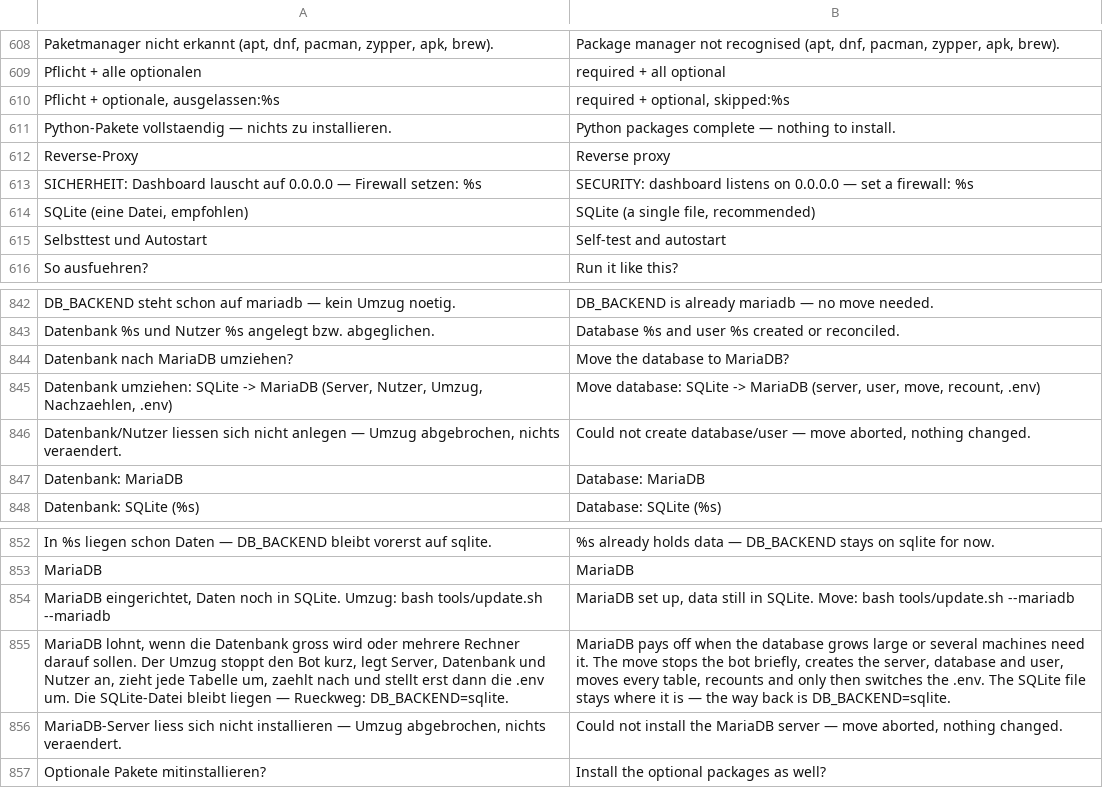
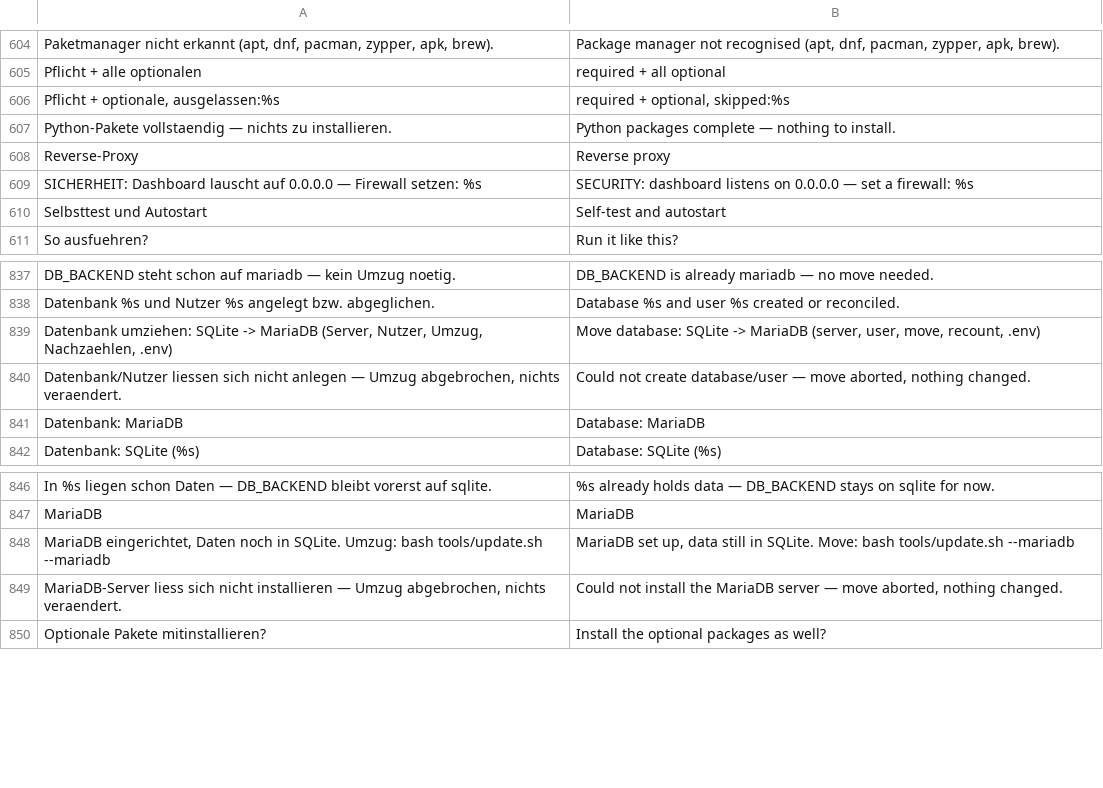
Before and after one commit to itsamemedev/Telegram-Stream-Info-Bot, a TSV file: locales/tools.en.tsv, drawn as a sheet; only a part is shown, gaps mark what is left out; the diff covers the shown part only.

```diff
--- a/locales/tools.en.tsv
+++ b/locales/tools.en.tsv
@@ -613,3 +609,2 @@ Reverse-Proxy	Reverse proxy
 SICHERHEIT: Dashboard lauscht auf 0.0.0.0 — Firewall setzen: %s	SECURITY: dashboard listens on 0.0.0.0 — set a firewall: %s
-SQLite (eine Datei, empfohlen)	SQLite (a single file, recommended)
 Selbsttest und Autostart	Self-test and autostart
@@ -843,3 +838,2 @@ DB_BACKEND steht schon auf mariadb — kein Umzug noetig.	DB_BACKEND is already
 Datenbank %s und Nutzer %s angelegt bzw. abgeglichen.	Database %s and user %s created or reconciled.
-Datenbank nach MariaDB umziehen?	Move the database to MariaDB?
 Datenbank umziehen: SQLite -> MariaDB (Server, Nutzer, Umzug, Nachzaehlen, .env)	Move database: SQLite -> MariaDB (server, user, move, recount, .env)
@@ -854,3 +848,2 @@ MariaDB	MariaDB
 MariaDB eingerichtet, Daten noch in SQLite. Umzug: bash tools/update.sh --mariadb	MariaDB set up, data still in SQLite. Move: bash tools/update.sh --mariadb
-MariaDB lohnt, wenn die Datenbank gross wird oder mehrere Rechner darauf sollen. Der Umzug stoppt den Bot kurz, legt Server, Datenbank und Nutzer an, zieht jede Tabelle um, zaehlt nach und stellt erst dann die .env um. Die SQLite-Datei bleibt liegen — Rueckweg: DB_BACKEND=sqlite.	MariaDB pays off when the database grows large or several machines need it. The move stops the bot briefly, creates the server, database and user, moves every table, recounts and only then switches the .env. The SQLite file stays where it is — the way back is DB_BACKEND=sqlite.
 MariaDB-Server liess sich nicht installieren — Umzug abgebrochen, nichts veraendert.	Could not install the MariaDB server — move aborted, nothing changed.
```
Also changed, not shown: 11 added rows and 4 removed rows elsewhere in this file, 17 other files.
